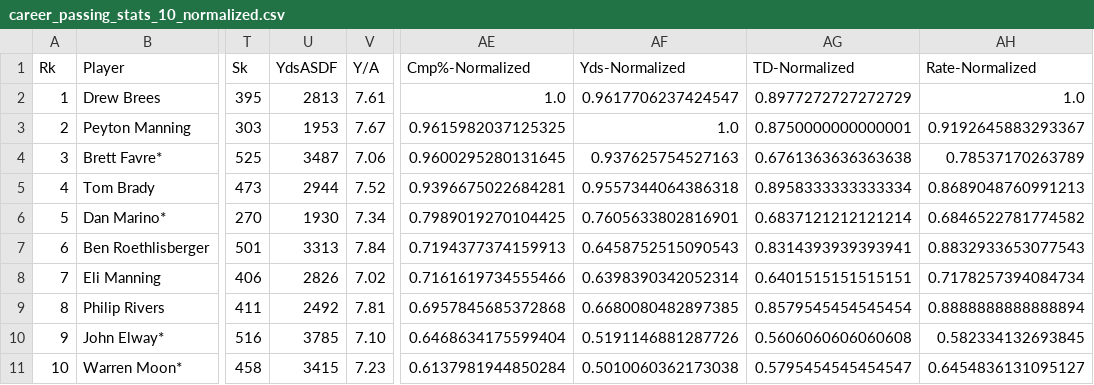
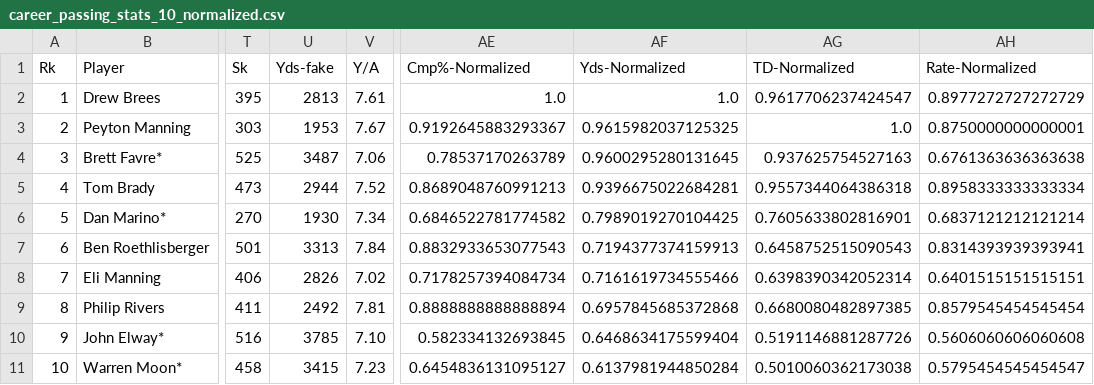
Before and after one commit to infovis2019-nfl/nfl_visualization, a CSV file: nfl_server/data/career_passing_stats_10_normalized.csv, drawn as a sheet; only a part is shown, gaps mark what is left out; the diff names each change by its address in the sheet, - before the commit and + after, or states it on an @@ line.

Commit message:
Fix normalized stats

```diff
--- a/nfl_server/data/career_passing_stats_10_normalized.csv
+++ b/nfl_server/data/career_passing_stats_10_normalized.csv
-U1: YdsASDF
+U1: Yds-fake
-AF2 (Yds-Normalized): 0.9617706237424547
+AF2 (Yds-Normalized): 1.0
-AG2 (TD-Normalized): 0.8977272727272729
+AG2 (TD-Normalized): 0.9617706237424547
-AH2 (Rate-Normalized): 1.0
+AH2 (Rate-Normalized): 0.8977272727272729
-AE3 (Cmp%-Normalized): 0.9615982037125325
+AE3 (Cmp%-Normalized): 0.9192645883293367
-AF3 (Yds-Normalized): 1.0
+AF3 (Yds-Normalized): 0.9615982037125325
-AG3 (TD-Normalized): 0.8750000000000001
+AG3 (TD-Normalized): 1.0
-AH3 (Rate-Normalized): 0.9192645883293367
+AH3 (Rate-Normalized): 0.8750000000000001
-AE4 (Cmp%-Normalized): 0.9600295280131645
+AE4 (Cmp%-Normalized): 0.78537170263789
-AF4 (Yds-Normalized): 0.937625754527163
+AF4 (Yds-Normalized): 0.9600295280131645
-AG4 (TD-Normalized): 0.6761363636363638
+AG4 (TD-Normalized): 0.937625754527163
-AH4 (Rate-Normalized): 0.78537170263789
+AH4 (Rate-Normalized): 0.6761363636363638
-AE5 (Cmp%-Normalized): 0.9396675022684281
+AE5 (Cmp%-Normalized): 0.8689048760991213
-AF5 (Yds-Normalized): 0.9557344064386318
+AF5 (Yds-Normalized): 0.9396675022684281
-AG5 (TD-Normalized): 0.8958333333333334
+AG5 (TD-Normalized): 0.9557344064386318
-AH5 (Rate-Normalized): 0.8689048760991213
+AH5 (Rate-Normalized): 0.8958333333333334
-AE6 (Cmp%-Normalized): 0.7989019270104425
+AE6 (Cmp%-Normalized): 0.6846522781774582
-AF6 (Yds-Normalized): 0.7605633802816901
+AF6 (Yds-Normalized): 0.7989019270104425
-AG6 (TD-Normalized): 0.6837121212121214
+AG6 (TD-Normalized): 0.7605633802816901
-AH6 (Rate-Normalized): 0.6846522781774582
+AH6 (Rate-Normalized): 0.6837121212121214
-AE7 (Cmp%-Normalized): 0.7194377374159913
+AE7 (Cmp%-Normalized): 0.8832933653077543
-AF7 (Yds-Normalized): 0.6458752515090543
+AF7 (Yds-Normalized): 0.7194377374159913
-AG7 (TD-Normalized): 0.8314393939393941
+AG7 (TD-Normalized): 0.6458752515090543
-AH7 (Rate-Normalized): 0.8832933653077543
+AH7 (Rate-Normalized): 0.8314393939393941
-AE8 (Cmp%-Normalized): 0.7161619734555466
+AE8 (Cmp%-Normalized): 0.7178257394084734
-AF8 (Yds-Normalized): 0.6398390342052314
+AF8 (Yds-Normalized): 0.7161619734555466
-AG8 (TD-Normalized): 0.6401515151515151
+AG8 (TD-Normalized): 0.6398390342052314
-AH8 (Rate-Normalized): 0.7178257394084734
+AH8 (Rate-Normalized): 0.6401515151515151
-AE9 (Cmp%-Normalized): 0.6957845685372868
+AE9 (Cmp%-Normalized): 0.8888888888888894
-AF9 (Yds-Normalized): 0.6680080482897385
+AF9 (Yds-Normalized): 0.6957845685372868
-AG9 (TD-Normalized): 0.8579545454545454
+AG9 (TD-Normalized): 0.6680080482897385
-AH9 (Rate-Normalized): 0.8888888888888894
+AH9 (Rate-Normalized): 0.8579545454545454
-AE10 (Cmp%-Normalized): 0.6468634175599404
+AE10 (Cmp%-Normalized): 0.582334132693845
-AF10 (Yds-Normalized): 0.5191146881287726
+AF10 (Yds-Normalized): 0.6468634175599404
-AG10 (TD-Normalized): 0.5606060606060608
+AG10 (TD-Normalized): 0.5191146881287726
-AH10 (Rate-Normalized): 0.582334132693845
+AH10 (Rate-Normalized): 0.5606060606060608
-AE11 (Cmp%-Normalized): 0.6137981944850284
+AE11 (Cmp%-Normalized): 0.6454836131095127
-AF11 (Yds-Normalized): 0.5010060362173038
+AF11 (Yds-Normalized): 0.6137981944850284
-AG11 (TD-Normalized): 0.5795454545454547
+AG11 (TD-Normalized): 0.5010060362173038
-AH11 (Rate-Normalized): 0.6454836131095127
+AH11 (Rate-Normalized): 0.5795454545454547
```
Also changed, not shown: pro_football_dataset/players/output_scaled/career_passing_stats_normalized.csv, 2 other files.
